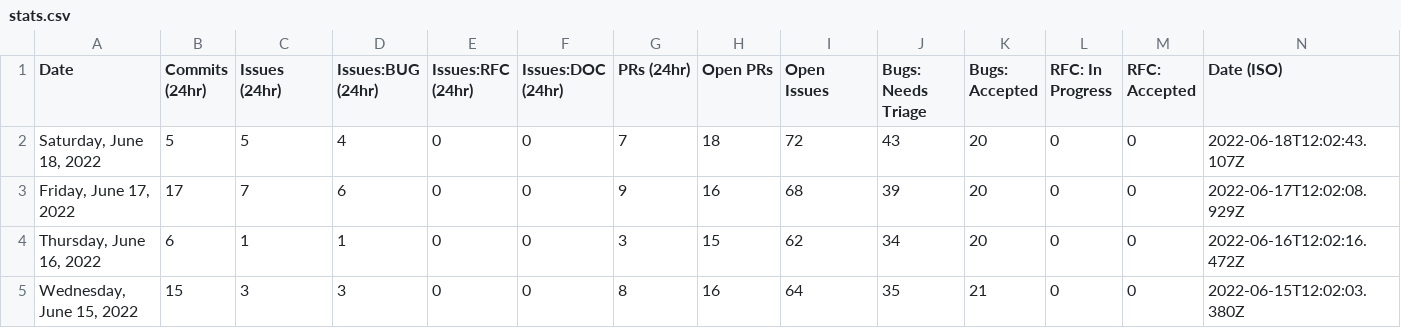
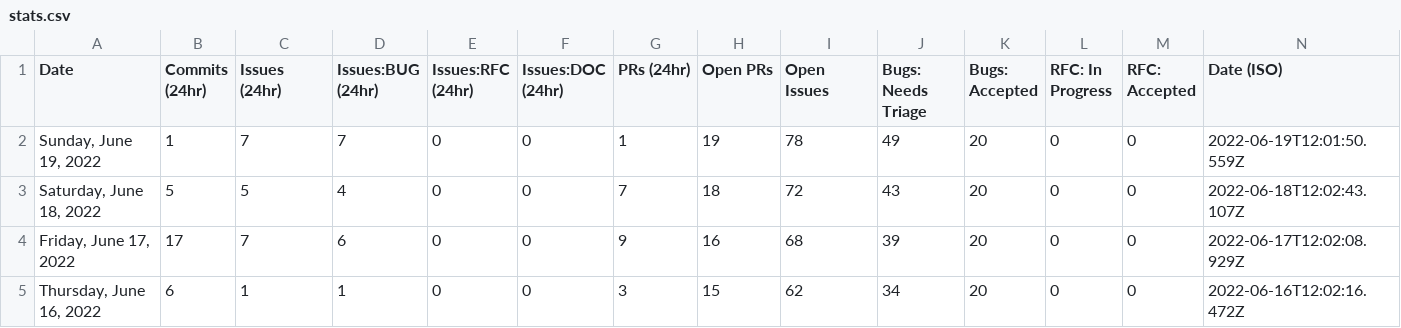
Before and after one commit to glasnost4g/astro, a CSV file: scripts/stats/stats.csv, drawn as a sheet; only a part is shown; the shorter side is filled out with more unchanged rows; the diff names each change by its address in the sheet, - before the commit and + after, or states it on an @@ line.

```diff
--- a/scripts/stats/stats.csv
+++ b/scripts/stats/stats.csv
+row 2: Sunday, June 19, 2022 | 1 | 7 | 7 | 0 | 0 | 1 | 19 | 78 | 49 | 20 | 0 | 0 | 2022-06-19T12:01:50.559Z
```
